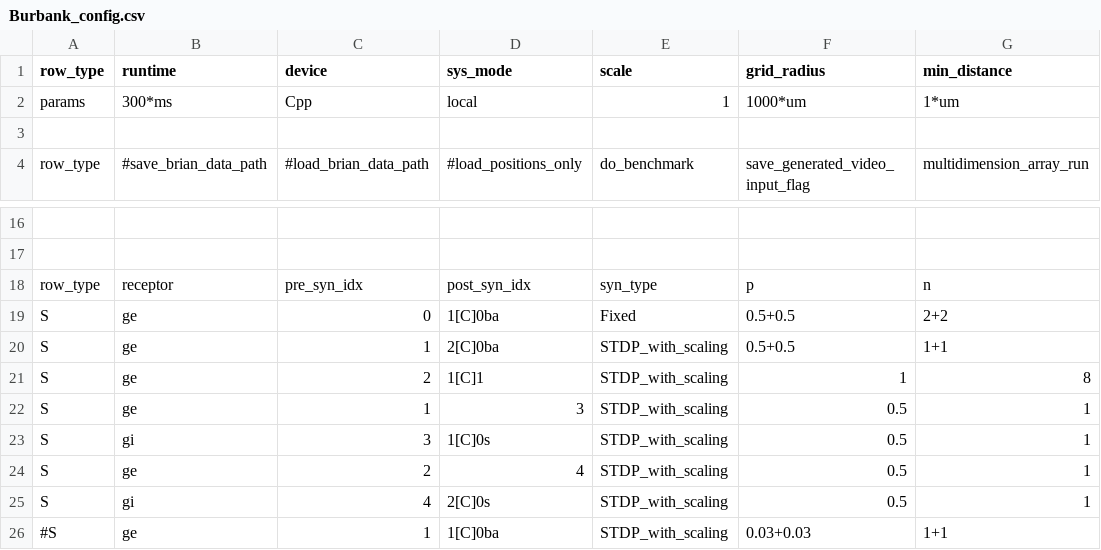
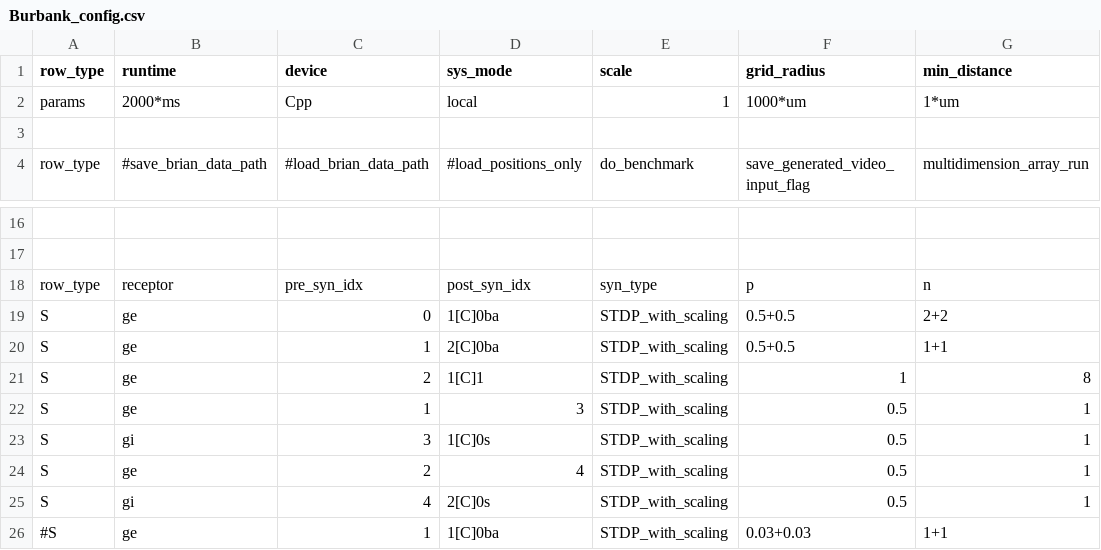
Before and after one commit to russelljjarvis/CxSystem, a CSV file: config_files/Burbank_config.csv, drawn as a sheet; only a part is shown, gaps mark what is left out; the diff names each change by its address in the sheet, - before the commit and + after, or states it on an @@ line.

```diff
--- a/config_files/Burbank_config.csv
+++ b/config_files/Burbank_config.csv
-B2 (runtime): 300*ms
+B2 (runtime): 2000*ms
-E19 (scale): Fixed
+E19 (scale): STDP_with_scaling
```
Also changed, not shown: config_files/Physiological_Parameters_for_Burbank.csv, 2 other files.
